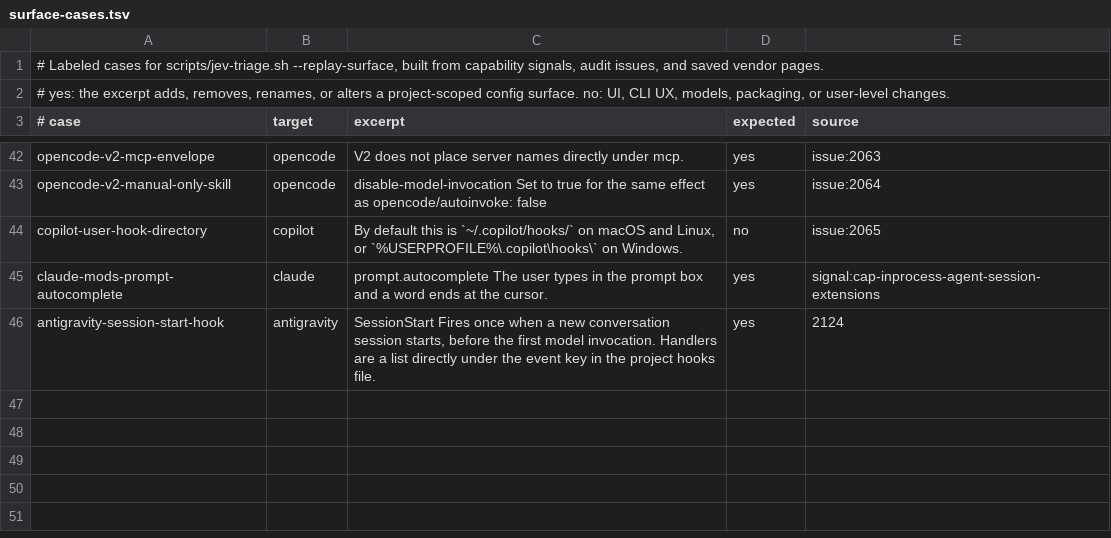
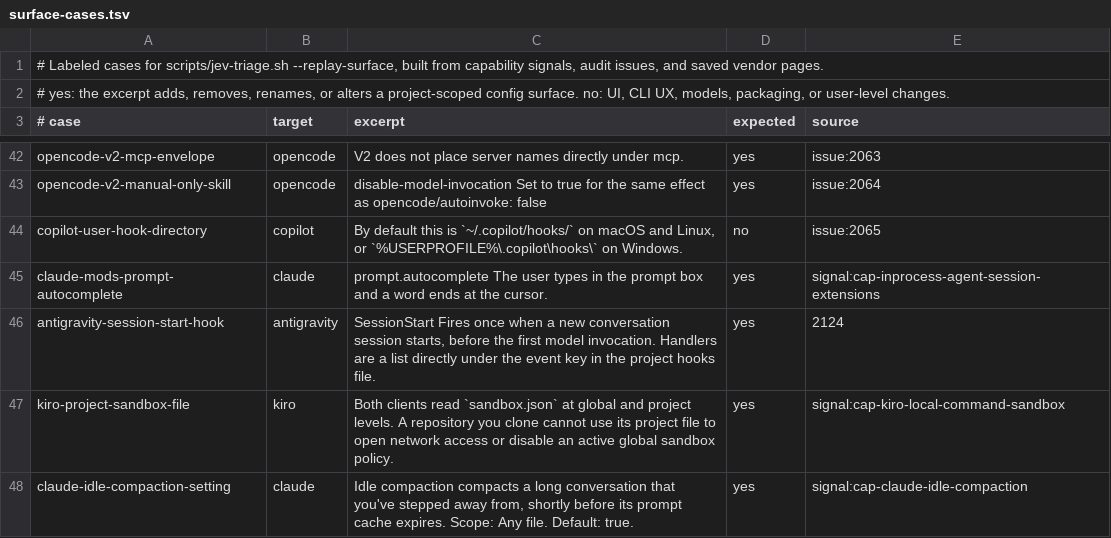
Before and after one commit to Chemaclass/agnostic-ai, a TSV file: scripts/target-audit/surface-cases.tsv, drawn as a sheet; only a part is shown, gaps mark what is left out; the diff names each change by its address in the sheet, - before the commit and + after, or states it on an @@ line.

```diff
--- a/scripts/target-audit/surface-cases.tsv
+++ b/scripts/target-audit/surface-cases.tsv
+row 47: kiro-project-sandbox-file | kiro | Both clients read `sandbox.json` at global and project levels. A repository you clone cannot use its project file to open network access or disable an active global sandbox policy. | yes | signal:cap-kiro-local-command-sandbox
+row 48: claude-idle-compaction-setting | claude | Idle compaction compacts a long conversation that you've stepped away from, shortly before its prompt cache expires. Scope: Any file. Default: true. | yes | signal:cap-claude-idle-compaction
```
Also changed, not shown: scripts/target-audit/signals.tsv, scripts/target-audit/triage-cases.tsv, 2 other files.
